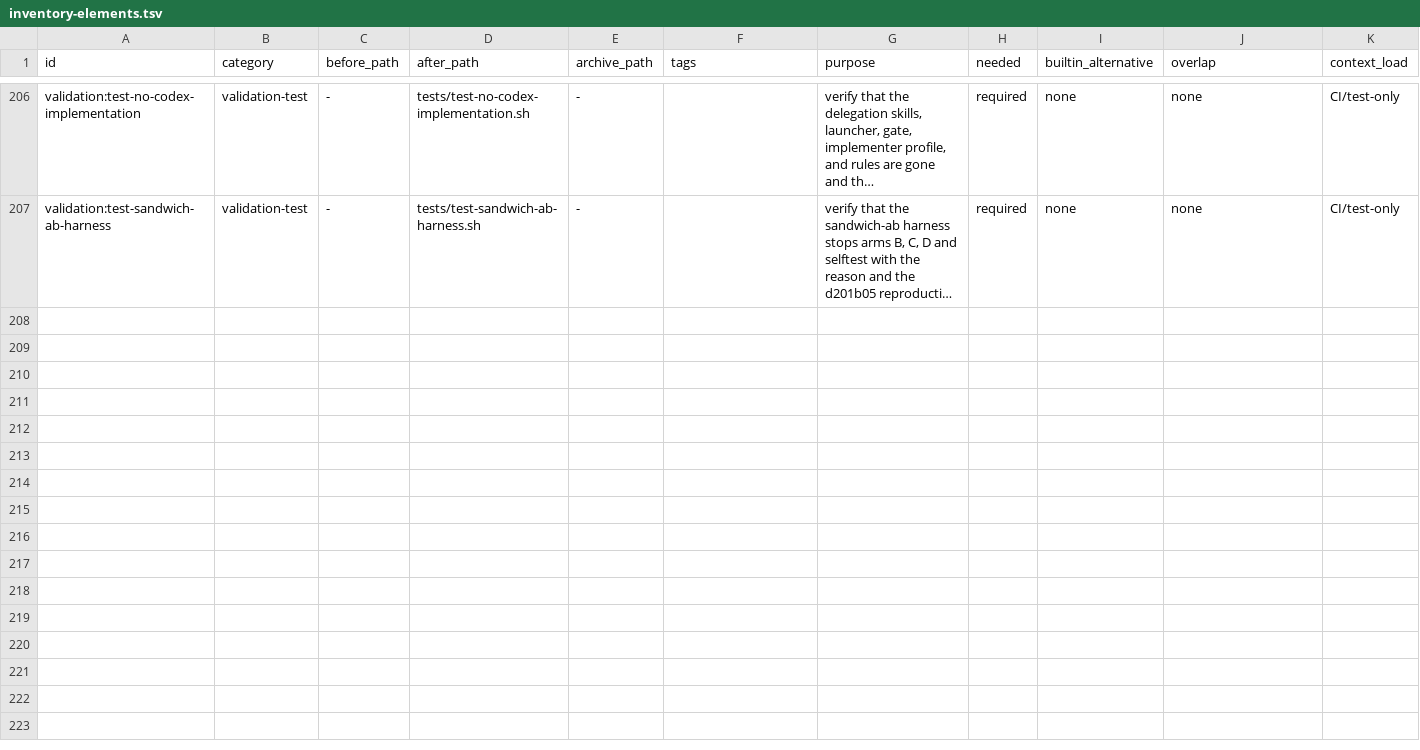
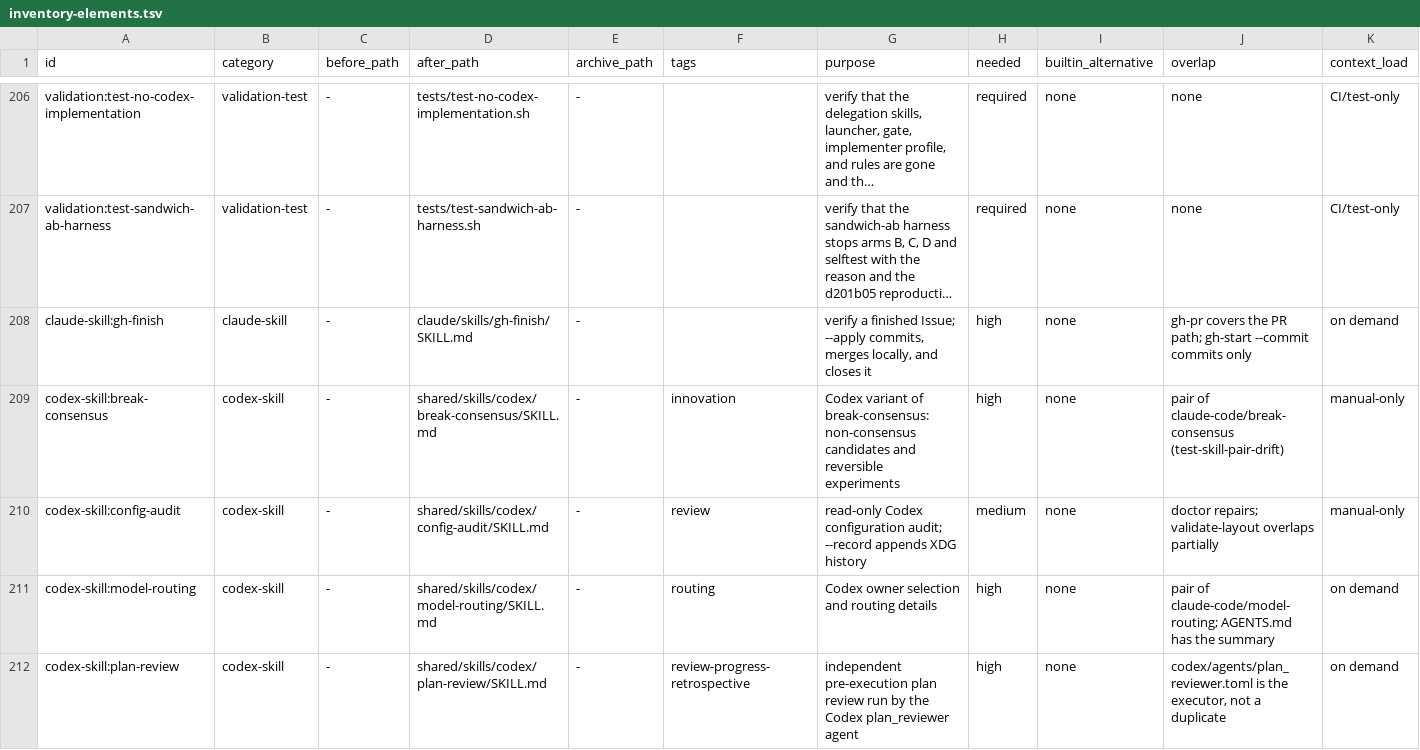
Before and after one commit to trow126/agents-toolkit, a TSV file: docs/reports/inventory-elements.tsv, drawn as a sheet; only a part is shown, gaps mark what is left out; long unchanged cells end in …; rows hold the shown columns only; the diff names each change by its address in the sheet, - before the commit and + after, or states it on an @@ line.

```diff
--- a/docs/reports/inventory-elements.tsv
+++ b/docs/reports/inventory-elements.tsv
+row 208: claude-skill:gh-finish | claude-skill | - | claude/skills/gh-finish/SKILL.md | - |  | verify a finished Issue; --apply commits, merges locally, and closes it | high | none | gh-pr covers the PR path; gh-start --commit commits only | on demand
+row 209: codex-skill:break-consensus | codex-skill | - | shared/skills/codex/break-consensus/SKILL.md | - | innovation | Codex variant of break-consensus: non-consensus candidates and reversible experiments | high | none | pair of claude-code/break-consensus (test-skill-pair-drift) | manual-only
+row 210: codex-skill:config-audit | codex-skill | - | shared/skills/codex/config-audit/SKILL.md | - | review | read-only Codex configuration audit; --record appends XDG history | medium | none | doctor repairs; validate-layout overlaps partially | manual-only
+row 211: codex-skill:model-routing | codex-skill | - | shared/skills/codex/model-routing/SKILL.md | - | routing | Codex owner selection and routing details | high | none | pair of claude-code/model-routing; AGENTS.md has the summary | on demand
+row 212: codex-skill:plan-review | codex-skill | - | shared/skills/codex/plan-review/SKILL.md | - | review-progress-retrospective | independent pre-execution plan review run by the Codex plan_reviewer agent | high | none | codex/agents/plan_reviewer.toml is the executor, not a duplicate | on demand
```
Also changed, not shown: 3 other files.
